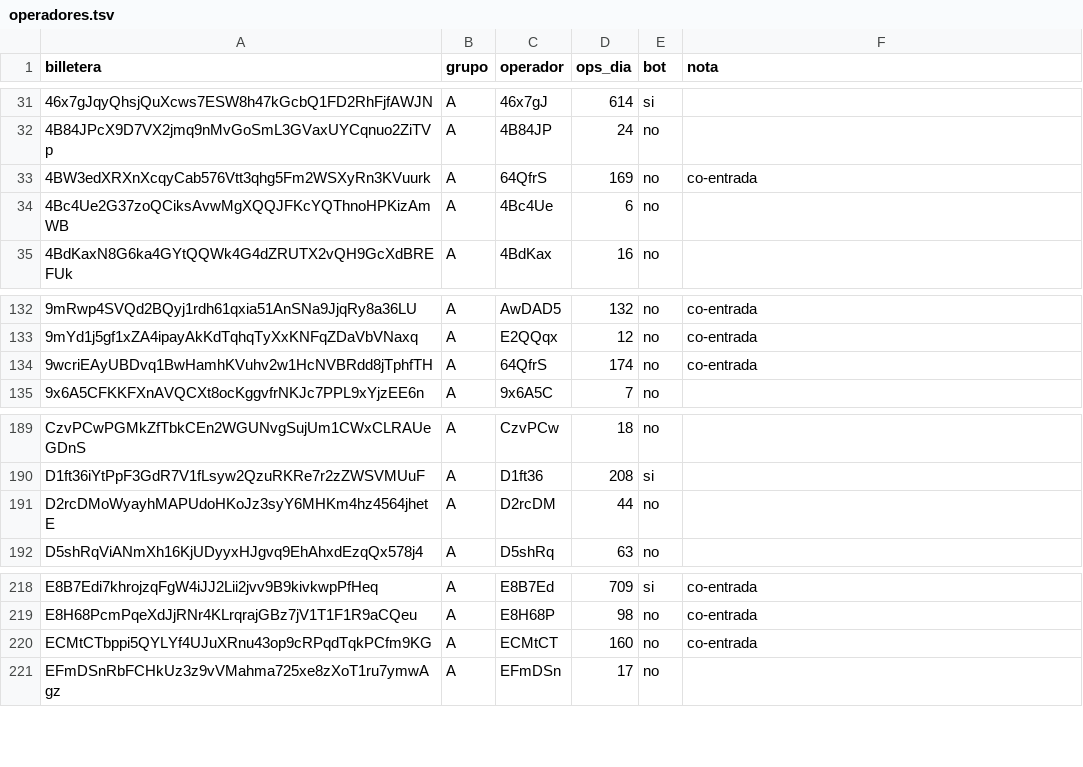
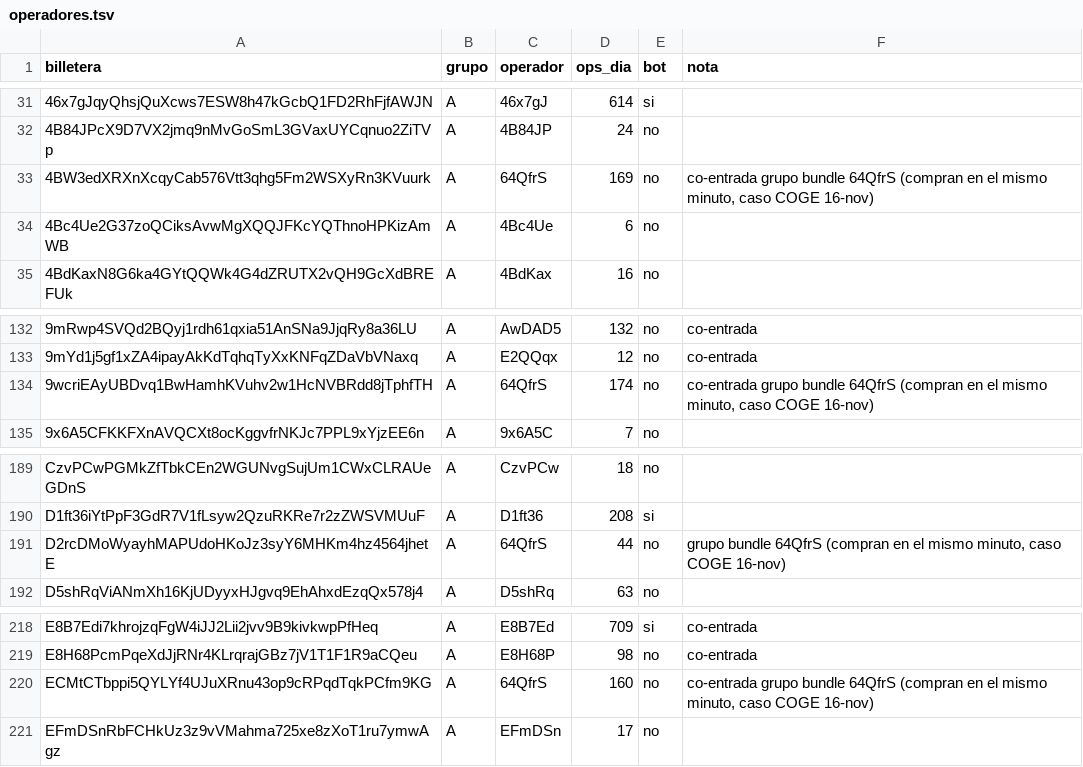
Before and after one commit to fjmunoznieves/desk-memecoins, a TSV file: datos/operadores.tsv, drawn as a sheet; only a part is shown, gaps mark what is left out; the diff covers the shown part only.

```diff
--- a/datos/operadores.tsv
+++ b/datos/operadores.tsv
@@ -32,3 +32,3 @@ billetera	grupo	operador	ops_dia	bot	nota
 4B84JPcX9D7VX2jmq9nMvGoSmL3GVaxUYCqnuo2ZiTVp	A	4B84JP	24	no	
-4BW3edXRXnXcqyCab576Vtt3qhg5Fm2WSXyRn3KVuurk	A	64QfrS	169	no	co-entrada
+4BW3edXRXnXcqyCab576Vtt3qhg5Fm2WSXyRn3KVuurk	A	64QfrS	169	no	co-entrada grupo bundle 64QfrS (compran en el mismo minuto, caso COGE 16-nov)
 4Bc4Ue2G37zoQCiksAvwMgXQQJFKcYQThnoHPKizAmWB	A	4Bc4Ue	6	no	
@@ -133,3 +133,3 @@ billetera	grupo	operador	ops_dia	bot	nota
 9mYd1j5gf1xZA4ipayAkKdTqhqTyXxKNFqZDaVbVNaxq	A	E2QQqx	12	no	co-entrada
-9wcriEAyUBDvq1BwHamhKVuhv2w1HcNVBRdd8jTphfTH	A	64QfrS	174	no	co-entrada
+9wcriEAyUBDvq1BwHamhKVuhv2w1HcNVBRdd8jTphfTH	A	64QfrS	174	no	co-entrada grupo bundle 64QfrS (compran en el mismo minuto, caso COGE 16-nov)
 9x6A5CFKKFXnAVQCXt8ocKggvfrNKJc7PPL9xYjzEE6n	A	9x6A5C	7	no	
@@ -190,3 +190,3 @@ CzvPCwPGMkZfTbkCEn2WGUNvgSujUm1CWxCLRAUeGDnS	A	CzvPCw	18	no
 D1ft36iYtPpF3GdR7V1fLsyw2QzuRKRe7r2zZWSVMUuF	A	D1ft36	208	si	
-D2rcDMoWyayhMAPUdoHKoJz3syY6MHKm4hz4564jhetE	A	D2rcDM	44	no	
+D2rcDMoWyayhMAPUdoHKoJz3syY6MHKm4hz4564jhetE	A	64QfrS	44	no	grupo bundle 64QfrS (compran en el mismo minuto, caso COGE 16-nov)
 D5shRqViANmXh16KjUDyyxHJgvq9EhAhxdEzqQx578j4	A	D5shRq	63	no	
@@ -219,3 +219,3 @@ E8B7Edi7khrojzqFgW4iJJ2Lii2jvv9B9kivkwpPfHeq	A	E8B7Ed	709	si	co-entrada
 E8H68PcmPqeXdJjRNr4KLrqrajGBz7jV1T1F1R9aCQeu	A	E8H68P	98	no	co-entrada
-ECMtCTbppi5QYLYf4UJuXRnu43op9cRPqdTqkPCfm9KG	A	ECMtCT	160	no	co-entrada
+ECMtCTbppi5QYLYf4UJuXRnu43op9cRPqdTqkPCfm9KG	A	64QfrS	160	no	co-entrada grupo bundle 64QfrS (compran en el mismo minuto, caso COGE 16-nov)
 EFmDSnRbFCHkUz3z9vVMahma725xe8zXoT1ru7ymwAgz	A	EFmDSn	17	no	
```
Also changed, not shown: 12 edited cells elsewhere in this file.
